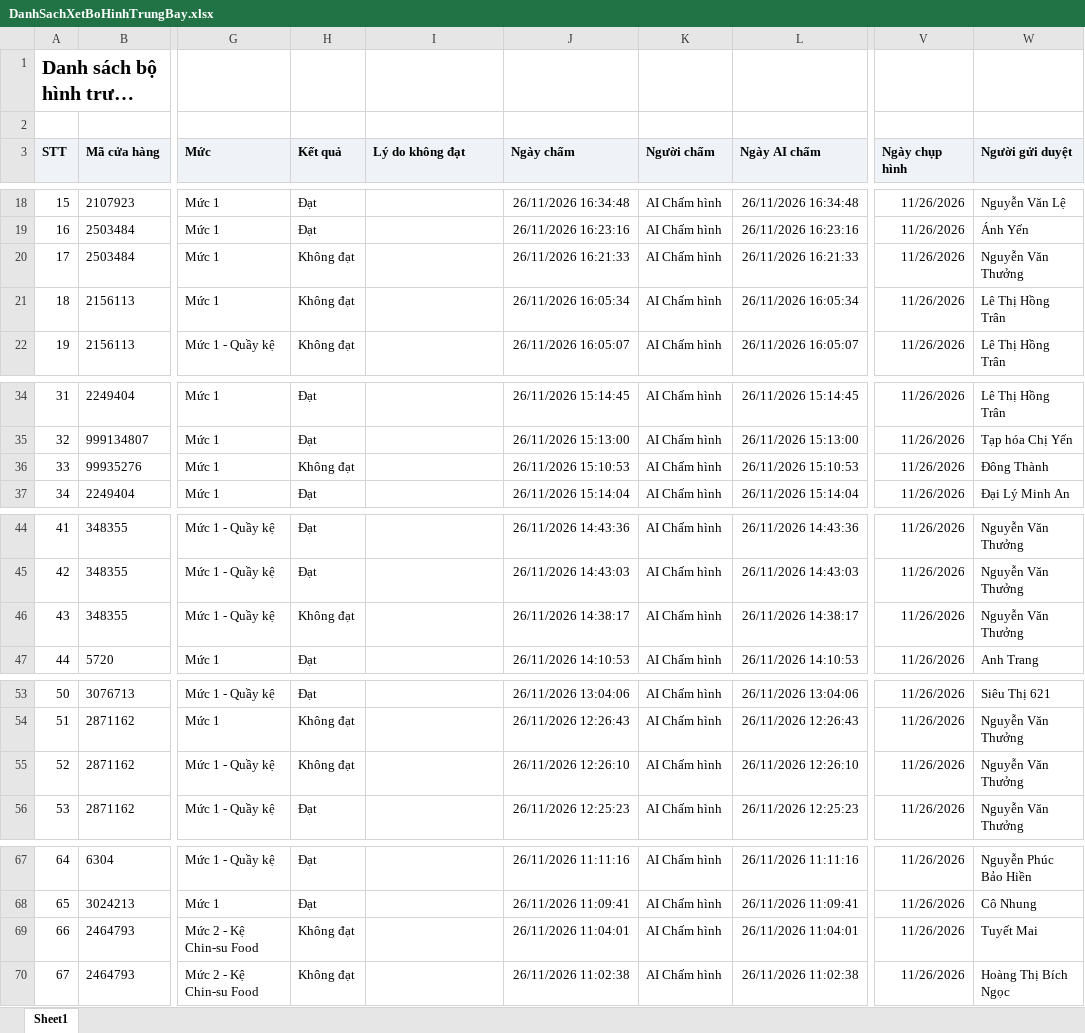
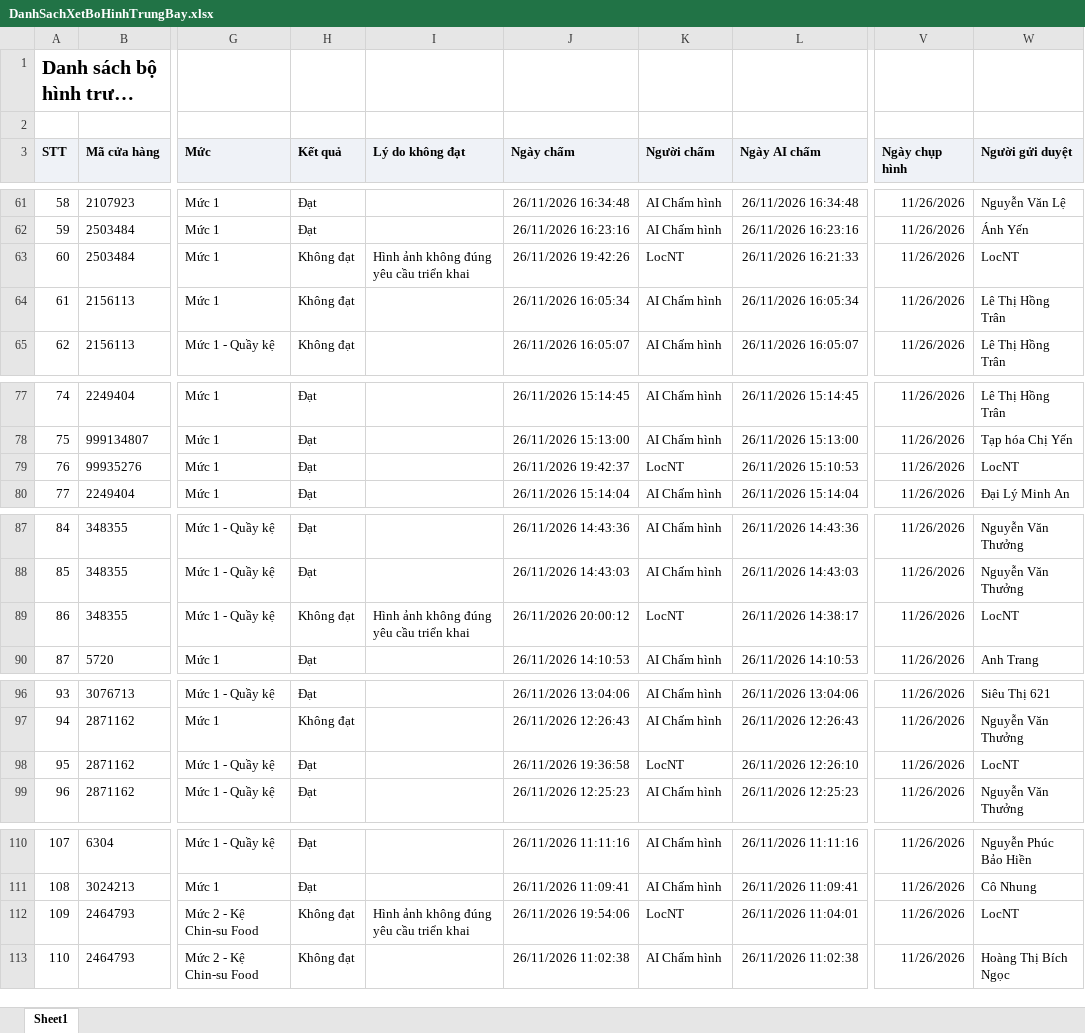
Before and after one commit to khoathinh-web/Dashboard-Thinhkt, an Excel workbook: data/Thang11/DanhSachXetBoHinhTrungBay.xlsx, sheet Sheet1, drawn as a sheet; only a part is shown, gaps mark what is left out; long unchanged cells end in …; values as stored, in another font and other column widths than the file's, no borders; addresses are those after the commit; the diff covers the shown part only; the diff names each change by its address in the sheet, - before the commit and + after, or states it on an @@ line.

```diff
--- a/data/Thang11/DanhSachXetBoHinhTrungBay.xlsx (sheet Sheet1)
+++ b/data/Thang11/DanhSachXetBoHinhTrungBay.xlsx (sheet Sheet1)
@@ column A (STT) renumbered from row 47 down @@
-I63 (Lý do không đạt): (empty)
+I63 (Lý do không đạt): Hình ảnh không đúng yêu cầu triển khai
-J63 (Ngày chấm): 26/11/2026 16:21:33
+J63 (Ngày chấm): 26/11/2026 19:42:26
-K63 (Người chấm): AI Chấm hình
+K63 (Người chấm): LocNT
-W63 (Người gửi duyệt): Nguyễn Văn Thưởng
+W63 (Người gửi duyệt): LocNT
-H79 (Kết quả): Không đạt
+H79 (Kết quả): Đạt
-J79 (Ngày chấm): 26/11/2026 15:10:53
+J79 (Ngày chấm): 26/11/2026 19:42:37
-K79 (Người chấm): AI Chấm hình
+K79 (Người chấm): LocNT
-W79 (Người gửi duyệt): Đông Thành
+W79 (Người gửi duyệt): LocNT
-I89 (Lý do không đạt): (empty)
+I89 (Lý do không đạt): Hình ảnh không đúng yêu cầu triển khai
-J89 (Ngày chấm): 26/11/2026 14:38:17
+J89 (Ngày chấm): 26/11/2026 20:00:12
-K89 (Người chấm): AI Chấm hình
+K89 (Người chấm): LocNT
-W89 (Người gửi duyệt): Nguyễn Văn Thưởng
+W89 (Người gửi duyệt): LocNT
-H98 (Kết quả): Không đạt
+H98 (Kết quả): Đạt
-J98 (Ngày chấm): 26/11/2026 12:26:10
+J98 (Ngày chấm): 26/11/2026 19:36:58
-K98 (Người chấm): AI Chấm hình
+K98 (Người chấm): LocNT
-W98 (Người gửi duyệt): Nguyễn Văn Thưởng
+W98 (Người gửi duyệt): LocNT
-I112 (Lý do không đạt): (empty)
+I112 (Lý do không đạt): Hình ảnh không đúng yêu cầu triển khai
-J112 (Ngày chấm): 26/11/2026 11:04:01
+J112 (Ngày chấm): 26/11/2026 19:54:06
-K112 (Người chấm): AI Chấm hình
+K112 (Người chấm): LocNT
-W112 (Người gửi duyệt): Tuyết Mai
+W112 (Người gửi duyệt): LocNT
```
Also changed, not shown: 43 added rows and 4 edited cells elsewhere in this sheet, data/Thang11/DANH_SACH_KET_QUA_CUA_HANG_THAM_GIA_CHUONG_TRINH.xlsx, data/Thang11/DanhSachLichViengTham.xlsx, 3 other files.
